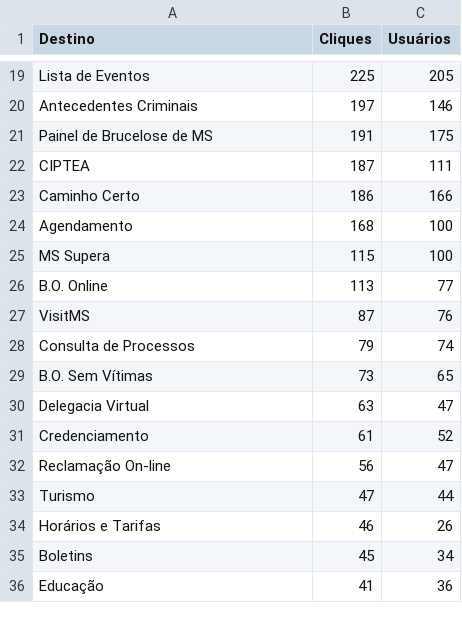
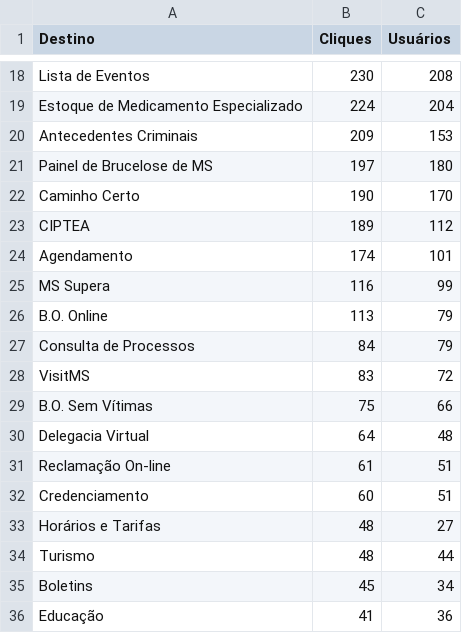
Before and after one commit to fabioramos-02/matomo, a CSV file: matomo-analytics-dashboard/exports/ga_links.csv, drawn as a sheet; only a part is shown, gaps mark what is left out; removed rows and columns are numbered as before the commit, all else as after; the diff covers the shown part only; the diff names each change by its address in the sheet, - before the commit and + after, or states it on an @@ line.

```diff
--- a/matomo-analytics-dashboard/exports/ga_links.csv
+++ b/matomo-analytics-dashboard/exports/ga_links.csv
-B18 (Cliques): 225
+B18 (Cliques): 230
-C18 (Usuários): 205
+C18 (Usuários): 208
+row 19: Estoque de Medicamento Especializado | 224 | 204
-B20 (Cliques): 197
+B20 (Cliques): 209
-C20 (Usuários): 146
+C20 (Usuários): 153
-B21 (Cliques): 191
+B21 (Cliques): 197
-C21 (Usuários): 175
+C21 (Usuários): 180
-row 22: CIPTEA | 187 | 111
-B22 (Cliques): 186
+B22 (Cliques): 190
-C22 (Usuários): 166
+C22 (Usuários): 170
+row 23: CIPTEA | 189 | 112
-B24 (Cliques): 168
+B24 (Cliques): 174
-C24 (Usuários): 100
+C24 (Usuários): 101
-B25 (Cliques): 115
+B25 (Cliques): 116
-C25 (Usuários): 100
+C25 (Usuários): 99
-C26 (Usuários): 77
+C26 (Usuários): 79
-row 27: VisitMS | 87 | 76
-B27 (Cliques): 79
+B27 (Cliques): 84
-C27 (Usuários): 74
+C27 (Usuários): 79
+row 28: VisitMS | 83 | 72
-B29 (Cliques): 73
+B29 (Cliques): 75
-C29 (Usuários): 65
+C29 (Usuários): 66
-B30 (Cliques): 63
+B30 (Cliques): 64
-C30 (Usuários): 47
+C30 (Usuários): 48
-row 31: Credenciamento | 61 | 52
-B31 (Cliques): 56
+B31 (Cliques): 61
-C31 (Usuários): 47
+C31 (Usuários): 51
+row 32: Credenciamento | 60 | 51
+row 33: Horários e Tarifas | 48 | 27
-B34 (Cliques): 47
+B34 (Cliques): 48
-row 34: Horários e Tarifas | 46 | 26
```
Also changed, not shown: 4 added rows, 5 removed rows and 34 edited cells elsewhere in this file, matomo-analytics-dashboard/exports/ga_cities.csv, matomo-analytics-dashboard/exports/ga_funnel.csv, 4 other files.
